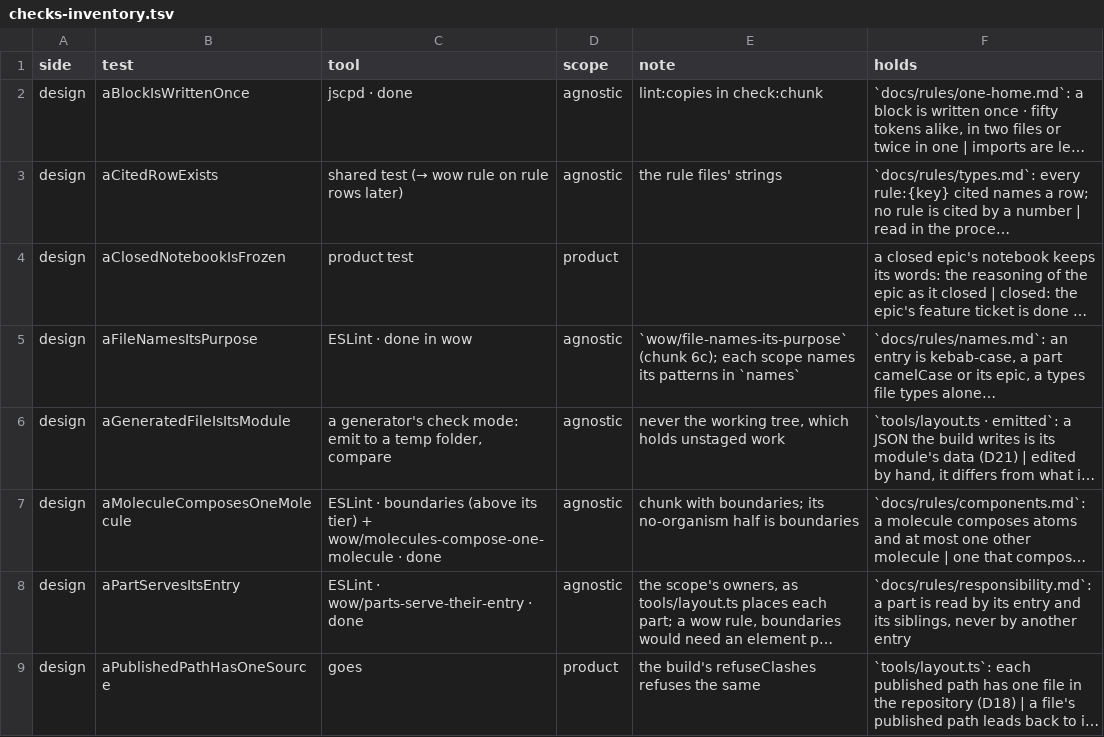
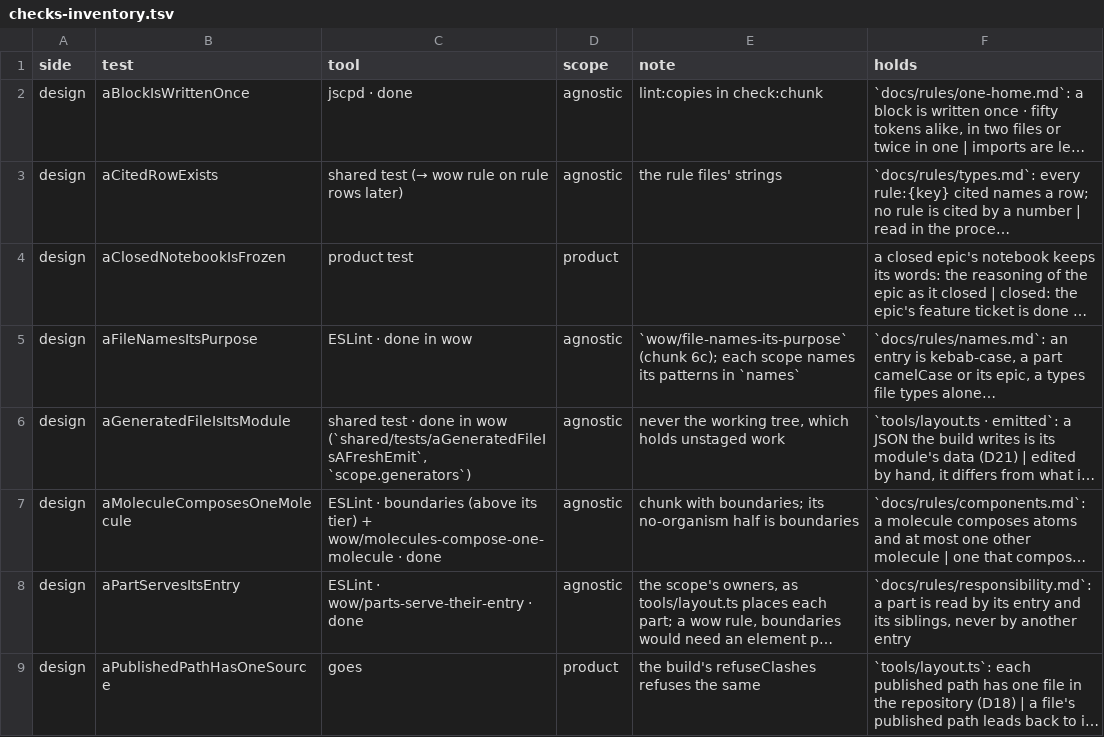
Before and after one commit to dominik-dblck/design-ways-of-work, a TSV file: plan/checks-inventory.tsv, drawn as a sheet; only a part is shown; long unchanged cells end in …; the diff names each change by its address in the sheet, - before the commit and + after, or states it on an @@ line.

```diff
--- a/plan/checks-inventory.tsv
+++ b/plan/checks-inventory.tsv
-C6 (tool): a generator's check mode: emit to a temp folder, compare
+C6 (tool): shared test · done in wow (`shared/tests/aGeneratedFileIsAFreshEmit`, `scope.generators`)
```
Also changed, not shown: plan/expected-differences.tsv, 23 other files.
